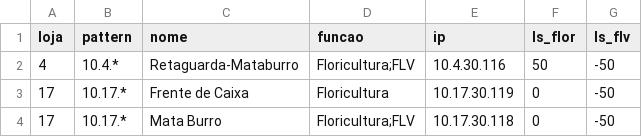
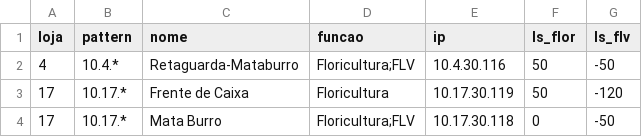
Before and after one commit to Deyvidhalaten/ImpressoraZQ230, a CSV file: printers.csv, drawn as a sheet.

```diff
--- a/printers.csv
+++ b/printers.csv
@@ -2,3 +2,3 @@ loja,pattern,nome,funcao,ip,ls_flor,ls_flv
 4,10.4.*,Retaguarda-Mataburro,Floricultura;FLV,10.4.30.116,50,-50
-17,10.17.*,Frente de Caixa,Floricultura,10.17.30.119,0,-50
+17,10.17.*,Frente de Caixa,Floricultura,10.17.30.119,50,-120
 17,10.17.*,Mata Burro,Floricultura;FLV,10.17.30.118,0,-50
```
Also changed, not shown: 1 other file.
